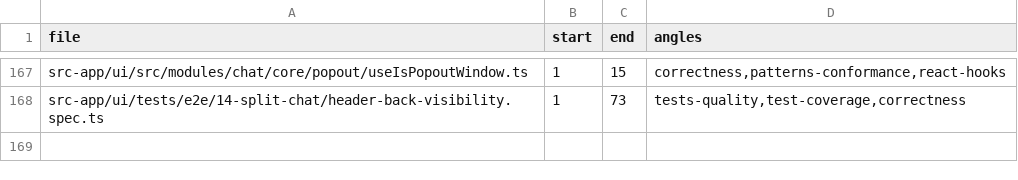
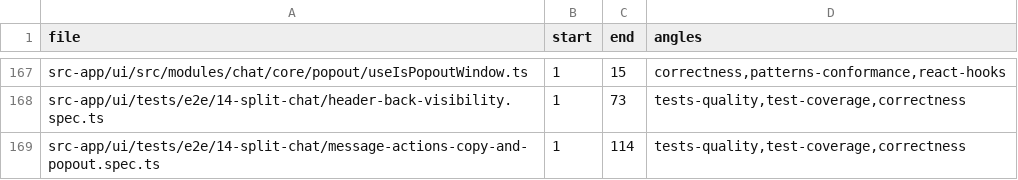
Before and after one commit to ziee-ai/ziee, a TSV file: .lifecycle/split-chat-multipane/AUDIT_COVERAGE.tsv, drawn as a sheet; only a part is shown, gaps mark what is left out; the diff names each change by its address in the sheet, - before the commit and + after, or states it on an @@ line.

Commit message:
split-chat: audit message-actions leg — copy per-pane + pop-out-window actions (TEST-86/87)
Audit pass over the message-action set (copy/edit/regenerate/branch) in split
and pop-out contexts. TEST-58 already covers regenerate/edit/branch per-pane;
this closes the two uncovered legs the audit surfaced:

- copy binds to the render-pane message (useMessageContext), not a global
  focused-message — proven by real clipboard read with the other pane focused.
- the pop-out window (/chat-window/:id, no pane provider) keeps the full
  message-action set bound to that window's own conversation.

No behavioral defect found; the observational probe is promoted to a permanent
covering spec so the behavior ships with a running test.

```diff
--- a/.lifecycle/split-chat-multipane/AUDIT_COVERAGE.tsv
+++ b/.lifecycle/split-chat-multipane/AUDIT_COVERAGE.tsv
+row 169: src-app/ui/tests/e2e/14-split-chat/message-actions-copy-and-popout.spec.ts | 1 | 114 | tests-quality,test-coverage,correctness
```
Also changed, not shown: 3 other files.
